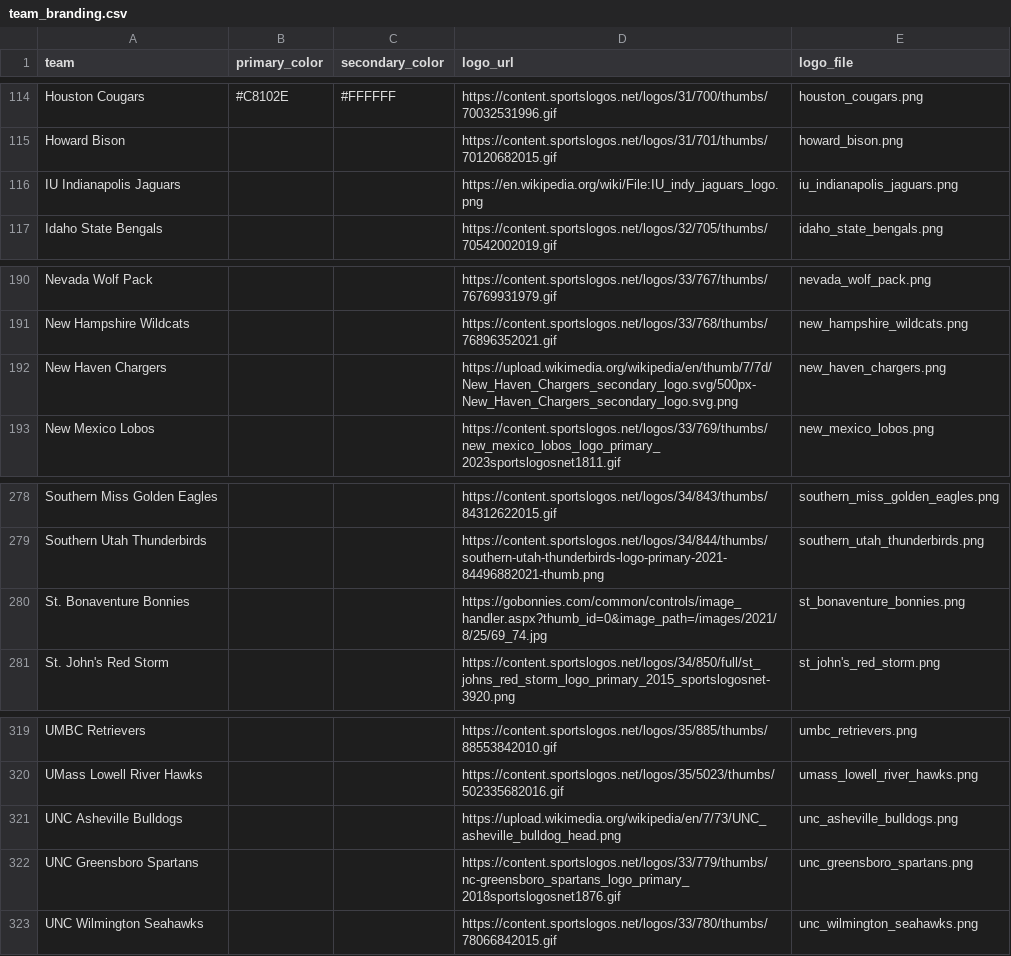
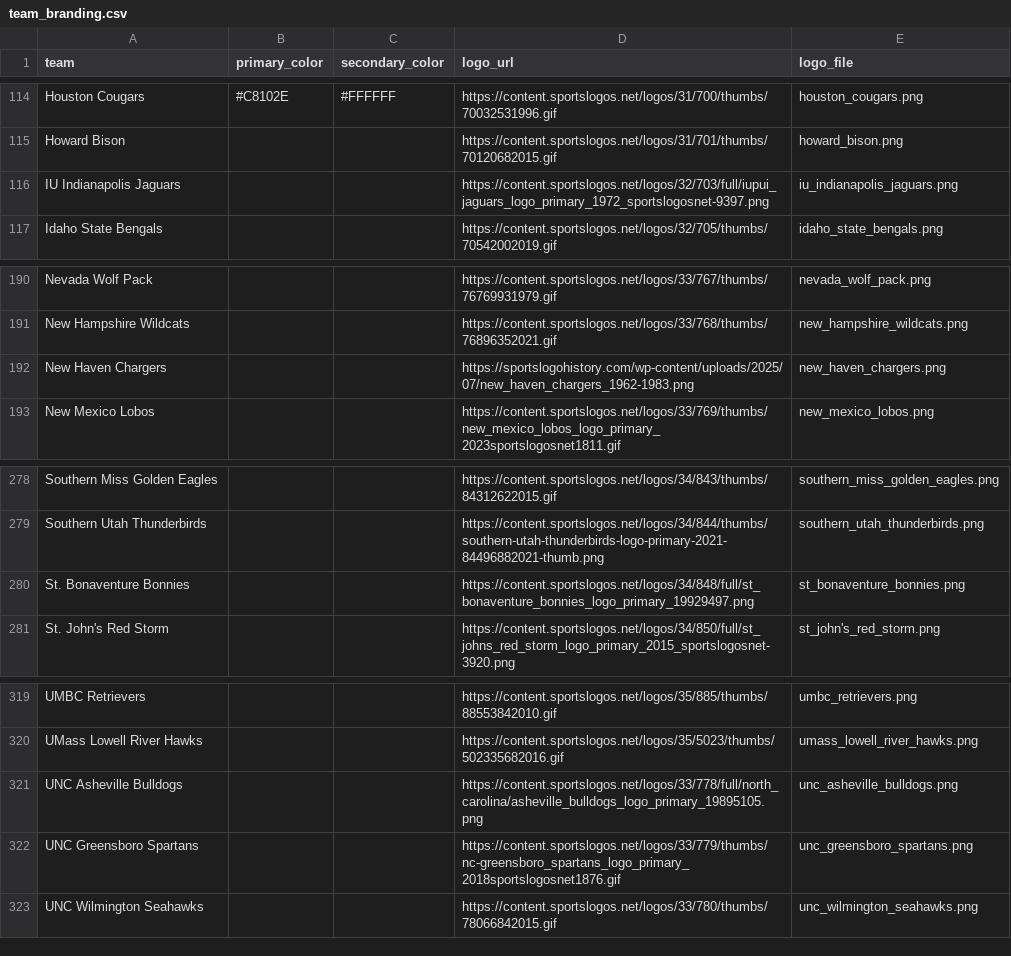
Before and after one commit to cashcarpenter14-ui/cbb-analytics-site, a CSV file: data/team_branding.csv, drawn as a sheet; only a part is shown, gaps mark what is left out.

```diff
--- a/data/team_branding.csv
+++ b/data/team_branding.csv
@@ -115,3 +115,3 @@ Houston Cougars,#C8102E,#FFFFFF,https://content.sportslogos.net/logos/31/700/thu
 Howard Bison,,,https://content.sportslogos.net/logos/31/701/thumbs/70120682015.gif,howard_bison.png
-IU Indianapolis Jaguars,,,https://en.wikipedia.org/wiki/File:IU_indy_jaguars_logo.png,iu_indianapolis_jaguars.png
+IU Indianapolis Jaguars,,,https://content.sportslogos.net/logos/32/703/full/iupui_jaguars_logo_primary_1972_sportslogosnet-9397.png,iu_indianapolis_jaguars.png
 Idaho State Bengals,,,https://content.sportslogos.net/logos/32/705/thumbs/70542002019.gif,idaho_state_bengals.png
@@ -191,3 +191,3 @@ Nevada Wolf Pack,,,https://content.sportslogos.net/logos/33/767/thumbs/767699319
 New Hampshire Wildcats,,,https://content.sportslogos.net/logos/33/768/thumbs/76896352021.gif,new_hampshire_wildcats.png
-New Haven Chargers,,,https://upload.wikimedia.org/wikipedia/en/thumb/7/7d/New_Haven_Chargers_secondary_logo.svg/500px-New_Haven_Chargers_secondary_logo.svg.png,new_haven_chargers.png
+New Haven Chargers,,,https://sportslogohistory.com/wp-content/uploads/2025/07/new_haven_chargers_1962-1983.png,new_haven_chargers.png
 New Mexico Lobos,,,https://content.sportslogos.net/logos/33/769/thumbs/new_mexico_lobos_logo_primary_2023sportslogosnet1811.gif,new_mexico_lobos.png
@@ -279,3 +279,3 @@ Southern Miss Golden Eagles,,,https://content.sportslogos.net/logos/34/843/thumb
 Southern Utah Thunderbirds,,,https://content.sportslogos.net/logos/34/844/thumbs/southern-utah-thunderbirds-logo-primary-2021-84496882021-thumb.png,southern_utah_thunderbirds.png
-St. Bonaventure Bonnies,,,https://gobonnies.com/common/controls/image_handler.aspx?thumb_id=0&image_path=/images/2021/8/25/69_74.jpg,st_bonaventure_bonnies.png
+St. Bonaventure Bonnies,,,https://content.sportslogos.net/logos/34/848/full/st_bonaventure_bonnies_logo_primary_19929497.png,st_bonaventure_bonnies.png
 St. John's Red Storm,,,https://content.sportslogos.net/logos/34/850/full/st_johns_red_storm_logo_primary_2015_sportslogosnet-3920.png,st_john's_red_storm.png
@@ -320,3 +320,3 @@ UMBC Retrievers,,,https://content.sportslogos.net/logos/35/885/thumbs/8855384201
 UMass Lowell River Hawks,,,https://content.sportslogos.net/logos/35/5023/thumbs/502335682016.gif,umass_lowell_river_hawks.png
-UNC Asheville Bulldogs,,,https://upload.wikimedia.org/wikipedia/en/7/73/UNC_asheville_bulldog_head.png,unc_asheville_bulldogs.png
+UNC Asheville Bulldogs,,,https://content.sportslogos.net/logos/33/778/full/north_carolina/asheville_bulldogs_logo_primary_19895105.png,unc_asheville_bulldogs.png
 UNC Greensboro Spartans,,,https://content.sportslogos.net/logos/33/779/thumbs/nc-greensboro_spartans_logo_primary_2018sportslogosnet1876.gif,unc_greensboro_spartans.png
```
